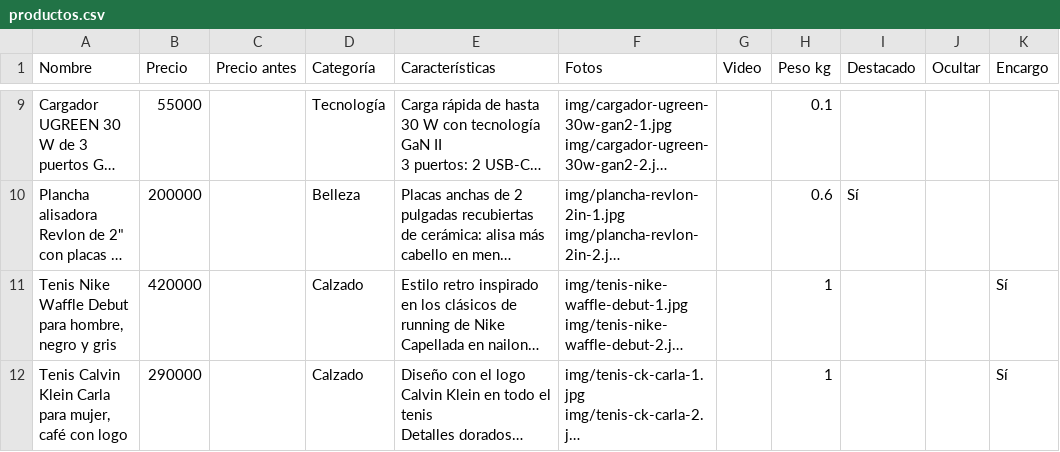
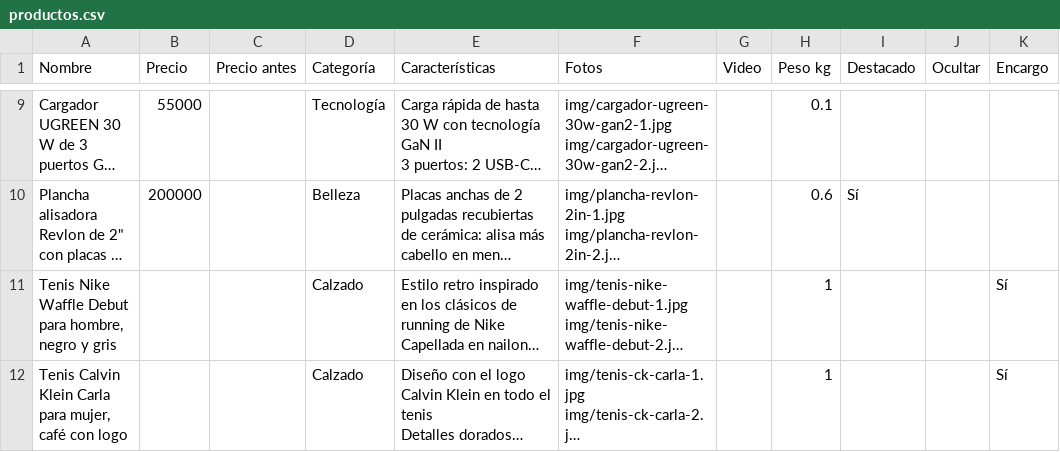
Before and after one commit to jidarragap9-cell/jip, a CSV file: productos.csv, drawn as a sheet; only a part is shown, gaps mark what is left out; long unchanged cells end in …; the diff covers the shown part only; the diff names each change by its address in the sheet, - before the commit and + after, or states it on an @@ line.

```diff
--- a/productos.csv
+++ b/productos.csv
-B11 (Precio): 420000
+B11 (Precio): (empty)
-B12 (Precio): 290000
+B12 (Precio): (empty)
```
Also changed, not shown: 1 added row and 1 edited cell elsewhere in this file, 8 other files.
